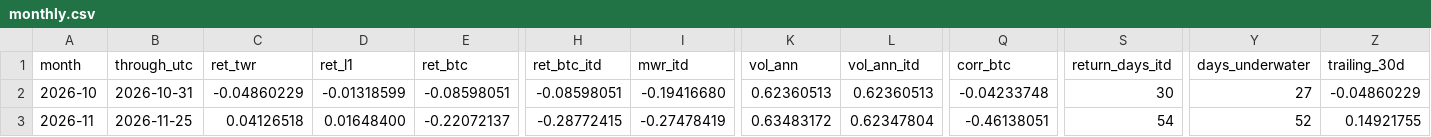
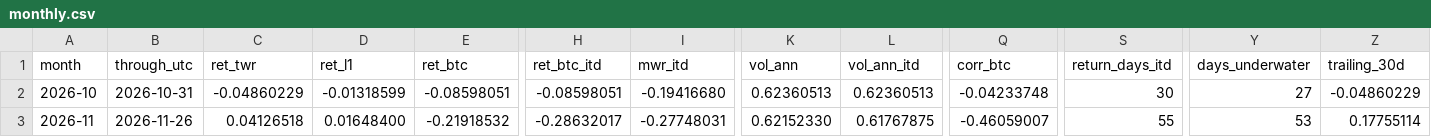
Before and after one commit to reouthq/track, a CSV file: data/monthly.csv, drawn as a sheet; only a part is shown, gaps mark what is left out; the diff names each change by its address in the sheet, - before the commit and + after, or states it on an @@ line.

```diff
--- a/data/monthly.csv
+++ b/data/monthly.csv
-B3 (through_utc): 2026-11-25
+B3 (through_utc): 2026-11-26
-E3 (ret_btc): -0.22072137
+E3 (ret_btc): -0.21918532
-H3 (ret_btc_itd): -0.28772415
+H3 (ret_btc_itd): -0.28632017
-I3 (mwr_itd): -0.27478419
+I3 (mwr_itd): -0.27748031
-K3 (vol_ann): 0.63483172
+K3 (vol_ann): 0.62152330
-L3 (vol_ann_itd): 0.62347804
+L3 (vol_ann_itd): 0.61767875
-Q3 (corr_btc): -0.46138051
+Q3 (corr_btc): -0.46059007
-S3 (return_days_itd): 54
+S3 (return_days_itd): 55
-Y3 (days_underwater): 52
+Y3 (days_underwater): 53
-Z3 (trailing_30d): 0.14921755
+Z3 (trailing_30d): 0.17755114
```
Also changed, not shown: data/equity_daily.csv, data/income_daily.csv, 4 other files.
